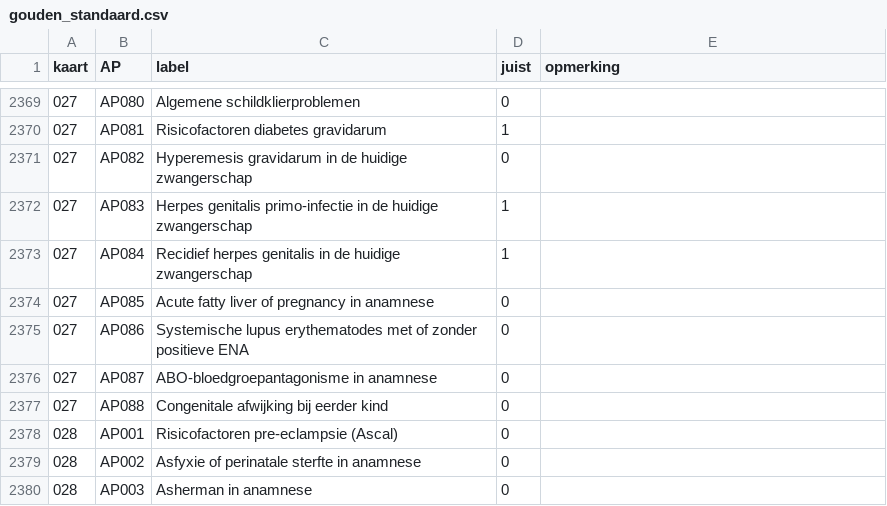
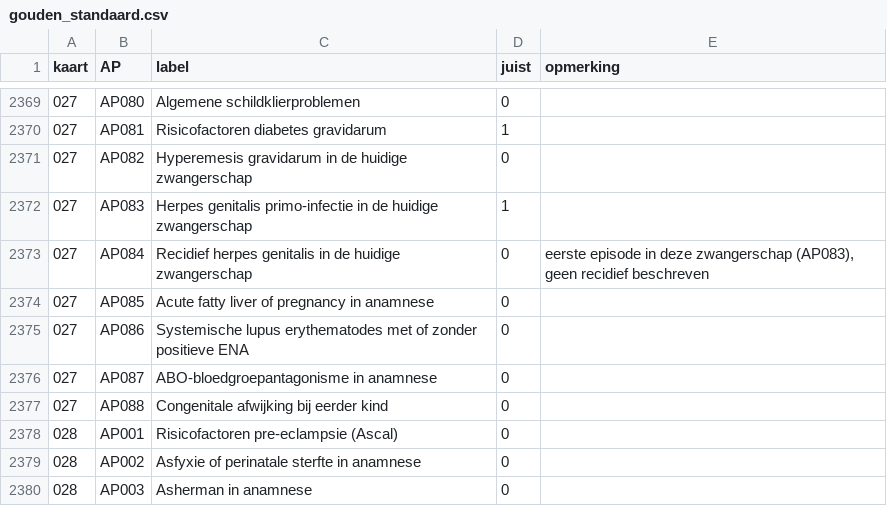
Before and after one commit to Andymaarten/2026_Zorgkaartvragen, a CSV file: gouden_standaard.csv, drawn as a sheet; only a part is shown, gaps mark what is left out.

Commit message:
Aandachtspunten v5.3: bariatrie met BMI-poort, AP022/AP039 verduidelijkt, gouden standaard k27 AP084
- AP004/AP005/AP006: het model zoekt alleen de bariatrische operatie; [BMI], gewicht en lengte uit de
  zoekwoorden en uit 'zoek naar'. Nieuw veld python_voorwaarde (bmi >= 30 en < 40 / bmi >= 40 / bmi < 30):
  Python toetst de BMI-klasse vóór call 1.
- AP022: een percentielbereik onder P10 telt ook (bijv. p5-P10, P2.3-P5).
- AP039: een aangetoonde irregulaire antistof met laag risico of lage/negatieve titer is positief.
- gouden_standaard.csv: kaart 27 AP084 -> 0 (eerste episode in deze zwangerschap = AP083, geen recidief).

Let op: aandachtspunten.json is direct aangepast; de bron-Excel en build_aandachtspunten_json.py moeten
de kolom python_voorwaarde en deze teksten nog overnemen.

```diff
--- a/gouden_standaard.csv
+++ b/gouden_standaard.csv
@@ -2372,3 +2372,3 @@ kaart;AP;label;juist;opmerking
 027;AP083;Herpes genitalis primo-infectie in de huidige zwangerschap;1;
-027;AP084;Recidief herpes genitalis in de huidige zwangerschap;1;
+027;AP084;Recidief herpes genitalis in de huidige zwangerschap;0;eerste episode in deze zwangerschap (AP083), geen recidief beschreven
 027;AP085;Acute fatty liver of pregnancy in anamnese;0;
```
Also changed, not shown: 1 other file.
